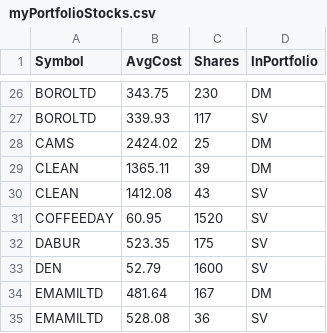
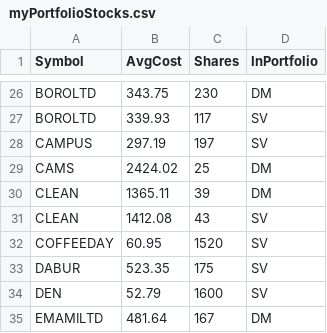
Before and after one commit to ankit-rathi/Quantvesting_v1, a CSV file: data/myPortfolioStocks.csv, drawn as a sheet; only a part is shown, gaps mark what is left out; the shorter side is filled out with more unchanged rows.

Commit message:
Add files via upload

```diff
--- a/data/myPortfolioStocks.csv
+++ b/data/myPortfolioStocks.csv
@@ -27,2 +27,3 @@ BOROLTD,343.75,230,DM
 BOROLTD,339.93,117,SV
+CAMPUS,297.19,197,SV
 CAMS,2424.02,25,DM
```
